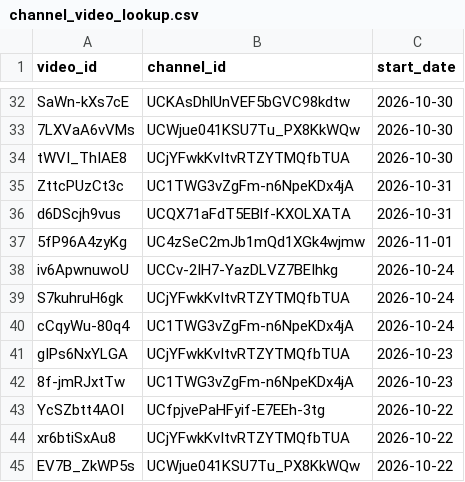
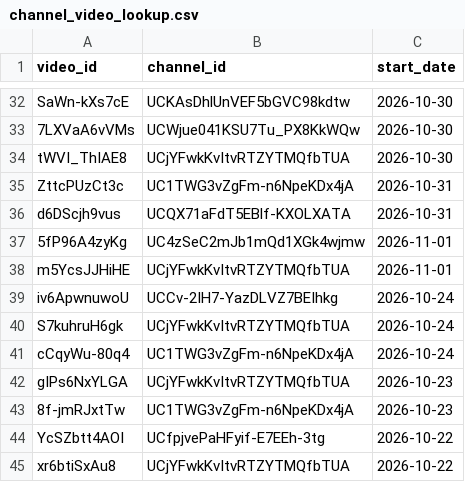
Before and after one commit to efejiroe/influencer-cv, a CSV file: data/channel_video_lookup.csv, drawn as a sheet; only a part is shown, gaps mark what is left out; the shorter side is filled out with more unchanged rows; the diff names each change by its address in the sheet, - before the commit and + after, or states it on an @@ line.

```diff
--- a/data/channel_video_lookup.csv
+++ b/data/channel_video_lookup.csv
+row 38: m5YcsJJHiHE | UCjYFwkKvItvRTZYTMQfbTUA | 2026-11-01
```
Also changed, not shown: data/active_tracking.csv, 1 other file.
